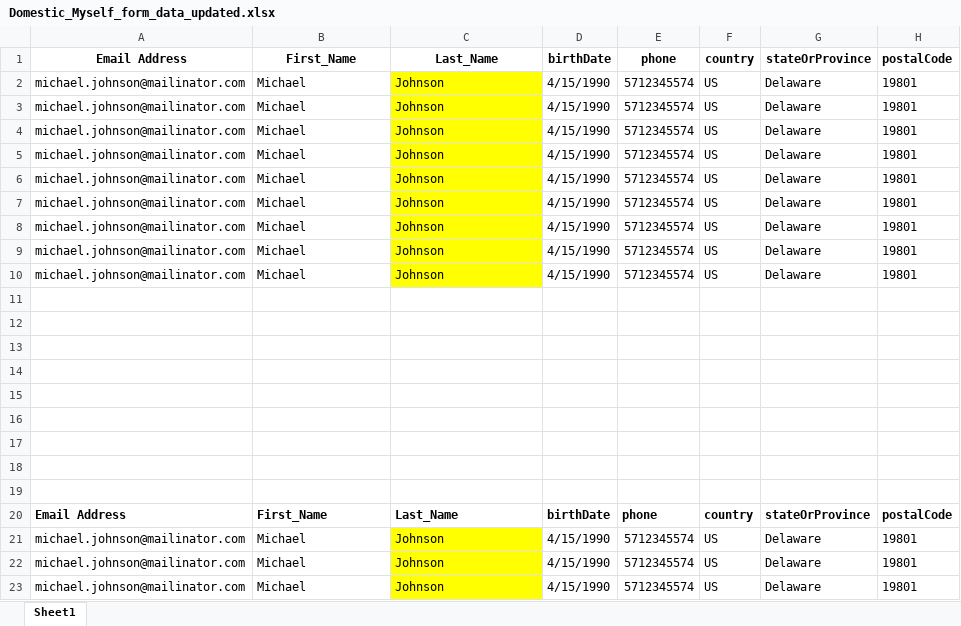
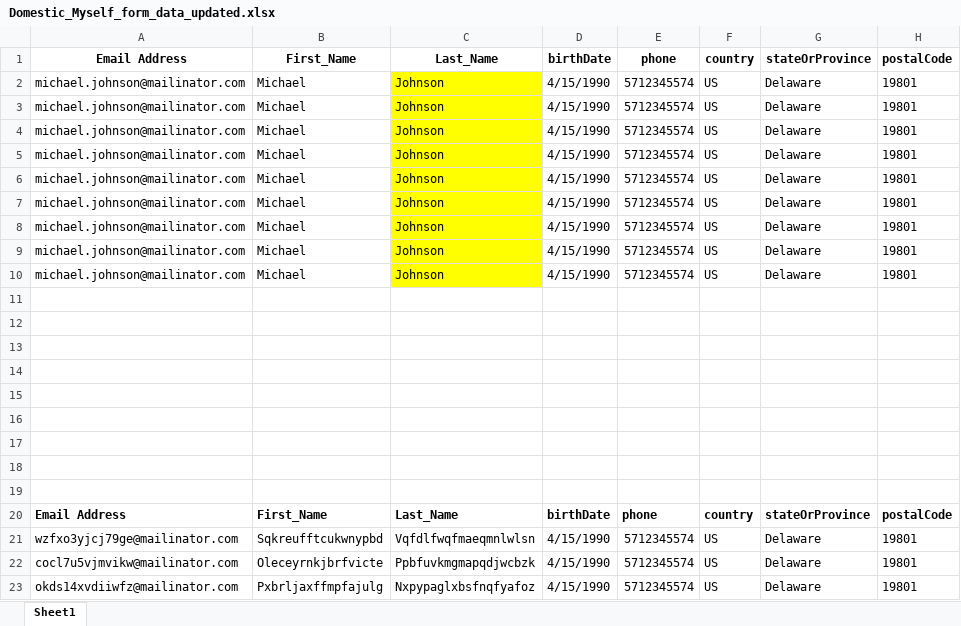
Before and after one commit to rohinigunalan/MyRepo, an Excel workbook: Newfolder/dsr/data/Domestic_Myself_form_data_updated.xlsx, sheet Sheet1, drawn as a sheet; only a part is shown; values as stored, in another font and other column widths than the file's, no borders; the diff names each change by its address in the sheet, - before the commit and + after, or states it on an @@ line.

```diff
--- a/Newfolder/dsr/data/Domestic_Myself_form_data_updated.xlsx (sheet Sheet1)
+++ b/Newfolder/dsr/data/Domestic_Myself_form_data_updated.xlsx (sheet Sheet1)
-A21: michael.johnson@mailinator.com
+A21: wzfxo3yjcj79ge@mailinator.com
-B21: Michael
+B21: Sqkreufftcukwnypbd
-C21: Johnson
+C21: Vqfdlfwqfmaeqmnlwlsn
-C21:C23 fill: #FFFF00
+C21:C23 fill: none
-A22: michael.johnson@mailinator.com
+A22: cocl7u5vjmvikw@mailinator.com
-B22: Michael
+B22: Oleceyrnkjbrfvicte
-C22: Johnson
+C22: Ppbfuvkmgmapqdjwcbzk
-A23: michael.johnson@mailinator.com
+A23: okds14xvdiiwfz@mailinator.com
-B23: Michael
+B23: Pxbrljaxffmpfajulg
-C23: Johnson
+C23: Nxpypaglxbsfnqfyafoz
```
Also changed, not shown: Newfolder/dsr/data/Domestic_Educatoronbehalfofstudent_form_data.xlsx, Newfolder/dsr/data/International_Educatoronbehalfofstudent_form_data.xlsx, 49 other files.
